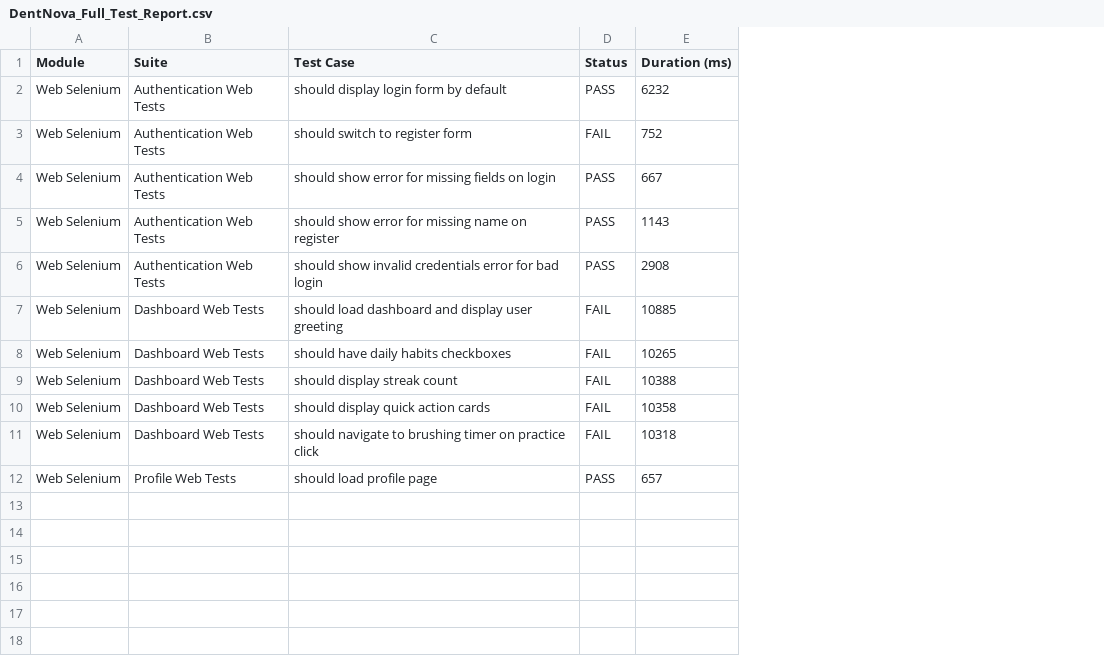
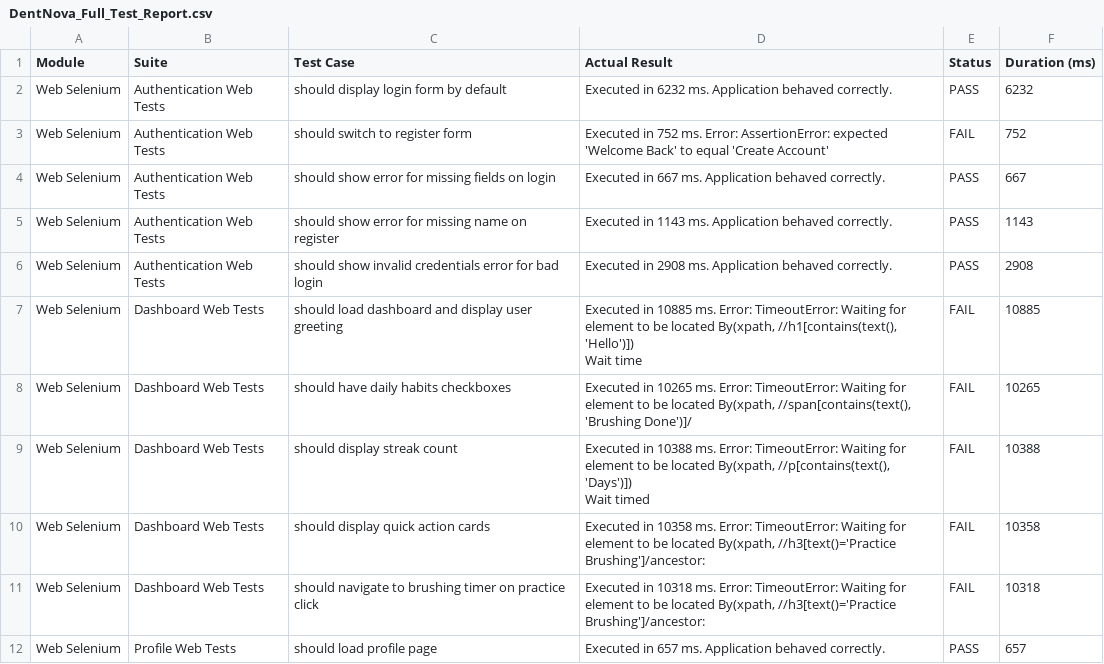
Before and after one commit to Sharmilq/Product_development, a CSV file: Testing/Summary/DentNova_Full_Test_Report.csv, drawn as a sheet; ↵ is a line break in a cell; the diff names each change by its address in the sheet, - before the commit and + after, or states it on an @@ line.

Commit message:
ci: Execute complete QA automation suite in GitHub Actions

```diff
--- a/Testing/Summary/DentNova_Full_Test_Report.csv
+++ b/Testing/Summary/DentNova_Full_Test_Report.csv
+column D (Actual Result), rows 2-12: Executed in 6232 ms. Application behaved correctly. | Executed in 752 ms. Error: AssertionError: expected 'Welcome Back' to equal 'Create Account' | Executed in 667 ms. Application behaved correctly. | Executed in 1143 ms. Application behaved correctly. | Executed in 2908 ms. Application behaved correctly. | Executed in 10885 ms. Error: TimeoutError: Waiting for element to be located By(xpath, //h1[contains(text(), 'Hello')]) ↵ Wait time | Executed in 10265 ms. Error: TimeoutError: Waiting for element to be located By(xpath, //span[contains(text(), 'Brushing Done')]/ | Executed in 10388 ms. Error: TimeoutError: Waiting for element to be located By(xpath, //p[contains(text(), 'Days')]) ↵ Wait timed | Executed in 10358 ms. Error: TimeoutError: Waiting for element to be located By(xpath, //h3[text()='Practice Brushing']/ancestor: | Executed in 10318 ms. Error: TimeoutError: Waiting for element to be located By(xpath, //h3[text()='Practice Brushing']/ancestor: | Executed in 657 ms. Application behaved correctly.
```
Also changed, not shown: 5 other files.
